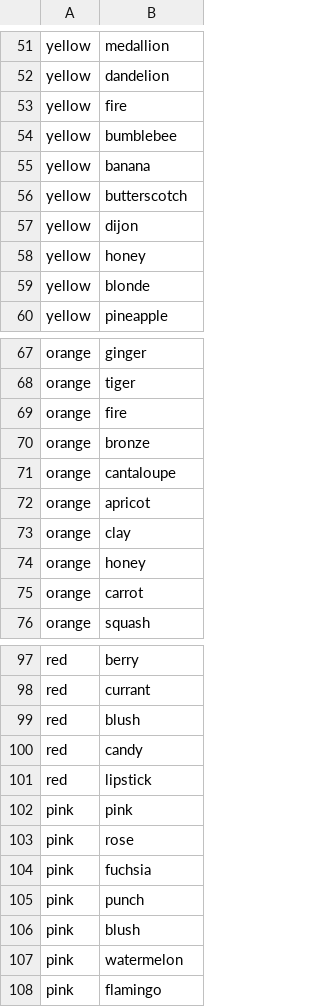
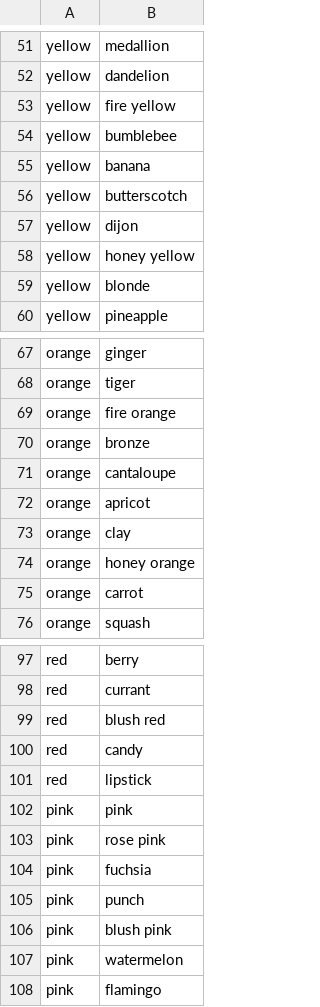
Before and after one commit to joeroe/controller, a TSV file: data-raw/colour_thesaurus.tsv, drawn as a sheet; only a part is shown, gaps mark what is left out; the diff covers the shown part only.

Commit message:
Disambiguate duplicate shades in colour_thesaurus

```diff
--- a/data-raw/colour_thesaurus.tsv
+++ b/data-raw/colour_thesaurus.tsv
@@ -52,3 +52,3 @@ yellow	medallion
 yellow	dandelion
-yellow	fire
+yellow	fire yellow
 yellow	bumblebee
@@ -57,3 +57,3 @@ yellow	butterscotch
 yellow	dijon
-yellow	honey
+yellow	honey yellow
 yellow	blonde
@@ -68,3 +68,3 @@ orange	ginger
 orange	tiger
-orange	fire
+orange	fire orange
 orange	bronze
@@ -73,3 +73,3 @@ orange	apricot
 orange	clay
-orange	honey
+orange	honey orange
 orange	carrot
@@ -98,3 +98,3 @@ red	berry
 red	currant
-red	blush
+red	blush red
 red	candy
@@ -102,6 +102,6 @@ red	lipstick
 pink	pink
-pink	rose
+pink	rose pink
 pink	fuchsia
 pink	punch
-pink	blush
+pink	blush pink
 pink	watermelon
```
Also changed, not shown: 8 edited cells elsewhere in this file, 4 other files.
